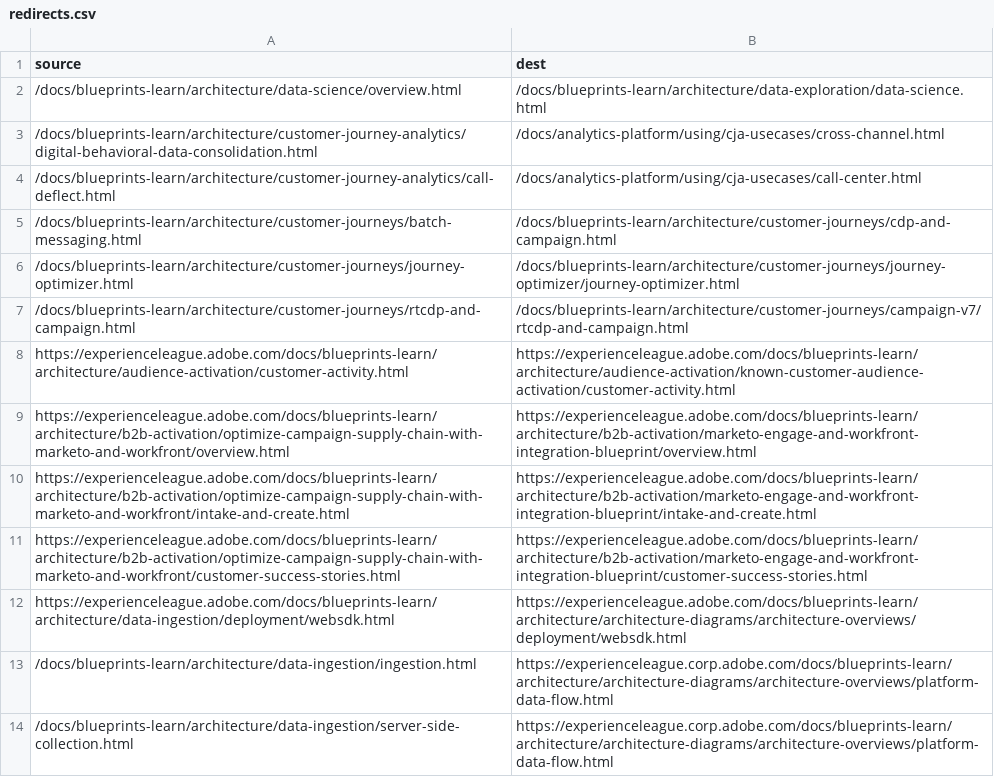
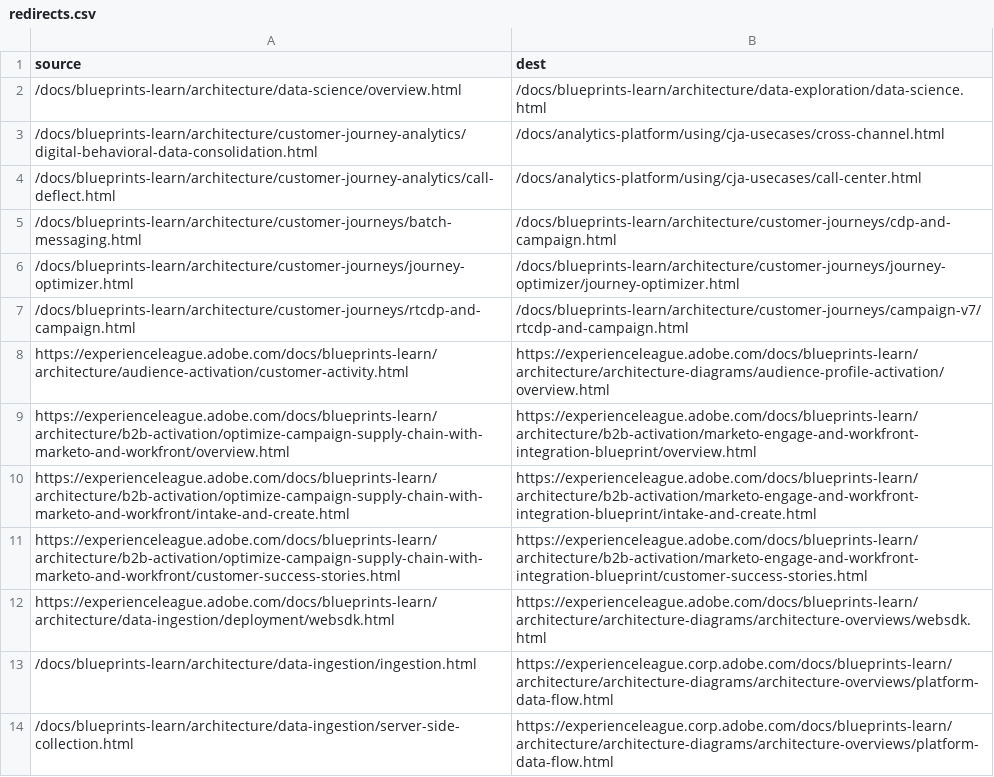
Before and after one commit to AdobeDocs/blueprints-learn.en, a CSV file: redirects.csv, drawn as a sheet; only a part is shown; the diff covers the shown part only.

Commit message:
Refine audience profile activation architecture

```diff
--- a/redirects.csv
+++ b/redirects.csv
@@ -7,3 +7,3 @@ source,dest
 /docs/blueprints-learn/architecture/customer-journeys/rtcdp-and-campaign.html,/docs/blueprints-learn/architecture/customer-journeys/campaign-v7/rtcdp-and-campaign.html
-https://experienceleague.adobe.com/docs/blueprints-learn/architecture/audience-activation/customer-activity.html,https://experienceleague.adobe.com/docs/blueprints-learn/architecture/audience-activation/known-customer-audience-activation/customer-activity.html
+https://experienceleague.adobe.com/docs/blueprints-learn/architecture/audience-activation/customer-activity.html,https://experienceleague.adobe.com/docs/blueprints-learn/architecture/architecture-diagrams/audience-profile-activation/overview.html
 https://experienceleague.adobe.com/docs/blueprints-learn/architecture/b2b-activation/optimize-campaign-supply-chain-with-marketo-and-workfront/overview.html,https://experienceleague.adobe.com/docs/blueprints-learn/architecture/b2b-activation/marketo-engage-and-workfront-integration-blueprint/overview.html
@@ -11,3 +11,3 @@ https://experienceleague.adobe.com/docs/blueprints-learn/architecture/b2b-activa
 https://experienceleague.adobe.com/docs/blueprints-learn/architecture/b2b-activation/optimize-campaign-supply-chain-with-marketo-and-workfront/customer-success-stories.html,https://experienceleague.adobe.com/docs/blueprints-learn/architecture/b2b-activation/marketo-engage-and-workfront-integration-blueprint/customer-success-stories.html
-https://experienceleague.adobe.com/docs/blueprints-learn/architecture/data-ingestion/deployment/websdk.html,https://experienceleague.adobe.com/docs/blueprints-learn/architecture/architecture-diagrams/architecture-overviews/deployment/websdk.html
+https://experienceleague.adobe.com/docs/blueprints-learn/architecture/data-ingestion/deployment/websdk.html,https://experienceleague.adobe.com/docs/blueprints-learn/architecture/architecture-diagrams/architecture-overviews/websdk.html
 /docs/blueprints-learn/architecture/data-ingestion/ingestion.html,https://experienceleague.corp.adobe.com/docs/blueprints-learn/architecture/architecture-diagrams/architecture-overviews/platform-data-flow.html
```
Also changed, not shown: 19 edited cells elsewhere in this file, 25 other files.
